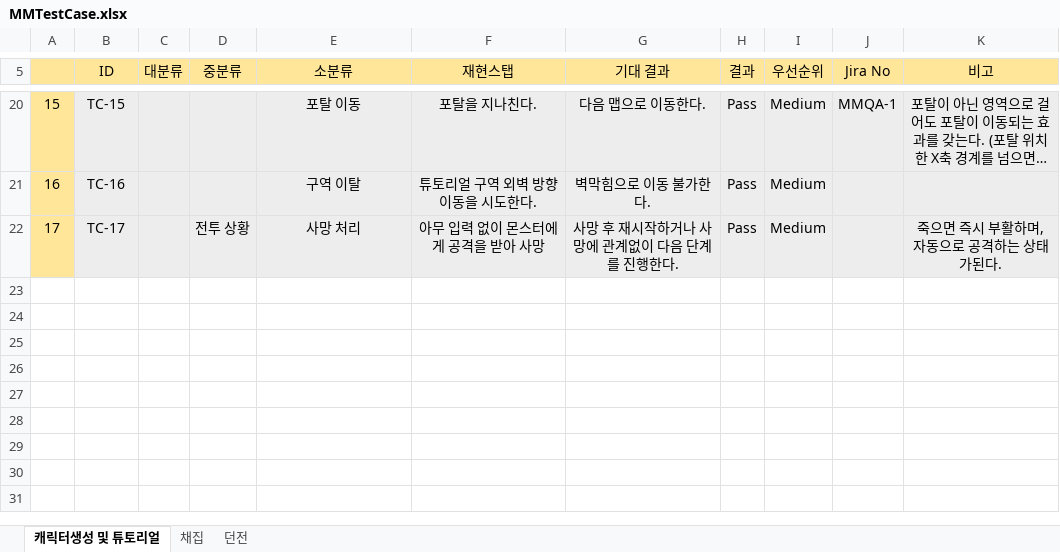
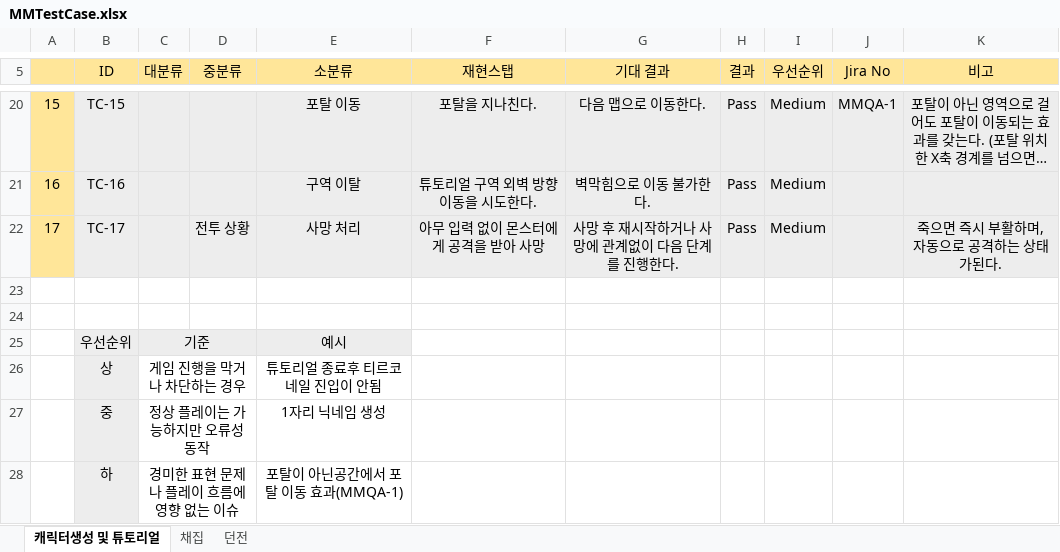
Before and after one commit to gws1017/MMQA, an Excel workbook: MMTestCase.xlsx, sheet 캐릭터생성 및 튜토리얼, drawn as a sheet; only a part is shown, gaps mark what is left out; long unchanged cells end in …; values as stored, in another font and other column widths than the file's, no borders; the diff names each change by its address in the sheet, - before the commit and + after, or states it on an @@ line.

Commit message:
던전 TC작성 및 테스트#2
- 컷신 스킵 TC 우선순위 변경(High -> Medium), 스킵기능 자체는 우선도가 낮으며 컷신 재생과 착각하였음(컷신 재생이 되야 보스방 입장이된다)
- 던전 테스케이스 수행
- 캐릭터 생성 및 튜토리얼 항목 우선순위 기준표 추가

```diff
--- a/MMTestCase.xlsx (sheet 캐릭터생성 및 튜토리얼)
+++ b/MMTestCase.xlsx (sheet 캐릭터생성 및 튜토리얼)
+row 23: (empty)
+row 24: (empty)
+row 25:  | 우선순위 | 기준 |  | 예시
+row 26:  | 상 | 게임 진행을 막거나 차단하는 경우 |  | 튜토리얼 종료후 티르코네일 진입이 안됨
+row 27:  | 중 | 정상 플레이는 가능하지만 오류성 동작 |  | 1자리 닉네임 생성
+row 28:  | 하 | 경미한 표현 문제나 플레이 흐름에 영향 없는 이슈 |  | 포탈이 아닌공간에서 포탈 이동 효과(MMQA-1)
```
Also changed, not shown: sheet 던전.
